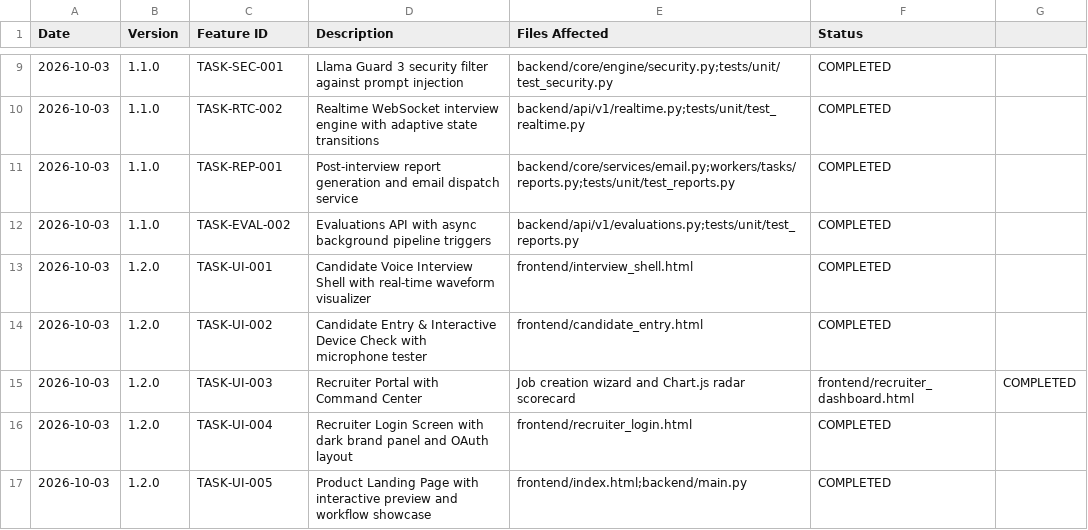
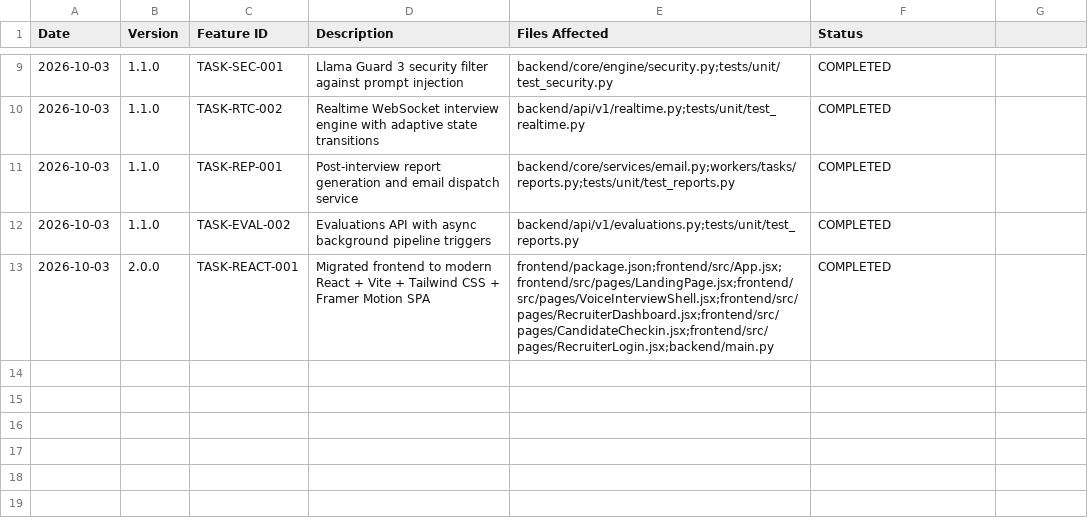
Before and after one commit to suyash1574/AI-Interview-system, a CSV file: CHANGELOG_TRACKER.csv, drawn as a sheet; only a part is shown, gaps mark what is left out.

Commit message:
Migrate frontend to modern React + Vite + Tailwind CSS + Framer Motion SPA

```diff
--- a/CHANGELOG_TRACKER.csv
+++ b/CHANGELOG_TRACKER.csv
@@ -12,6 +12,2 @@ Date,Version,Feature ID,Description,Files Affected,Status
 2026-10-03,1.1.0,TASK-EVAL-002,Evaluations API with async background pipeline triggers,backend/api/v1/evaluations.py;tests/unit/test_reports.py,COMPLETED
-2026-10-03,1.2.0,TASK-UI-001,Candidate Voice Interview Shell with real-time waveform visualizer,frontend/interview_shell.html,COMPLETED
-2026-10-03,1.2.0,TASK-UI-002,Candidate Entry & Interactive Device Check with microphone tester,frontend/candidate_entry.html,COMPLETED
-2026-10-03,1.2.0,TASK-UI-003,Recruiter Portal with Command Center, Job creation wizard and Chart.js radar scorecard,frontend/recruiter_dashboard.html,COMPLETED
-2026-10-03,1.2.0,TASK-UI-004,Recruiter Login Screen with dark brand panel and OAuth layout,frontend/recruiter_login.html,COMPLETED
-2026-10-03,1.2.0,TASK-UI-005,Product Landing Page with interactive preview and workflow showcase,frontend/index.html;backend/main.py,COMPLETED
+2026-10-03,2.0.0,TASK-REACT-001,Migrated frontend to modern React + Vite + Tailwind CSS + Framer Motion SPA,frontend/package.json;frontend/src/App.jsx;frontend/src/pages/LandingPage.jsx;frontend/src/pages/VoiceInterviewShell.jsx;frontend/src/pages/RecruiterDashboard.jsx;frontend/src/pages/CandidateCheckin.jsx;frontend/src/pages/RecruiterLogin.jsx;backend/main.py,COMPLETED
```
Also changed, not shown: 23 other files.
